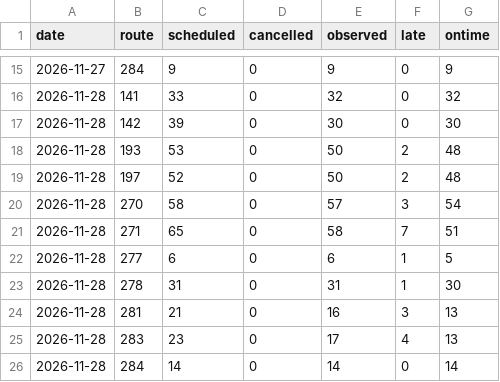
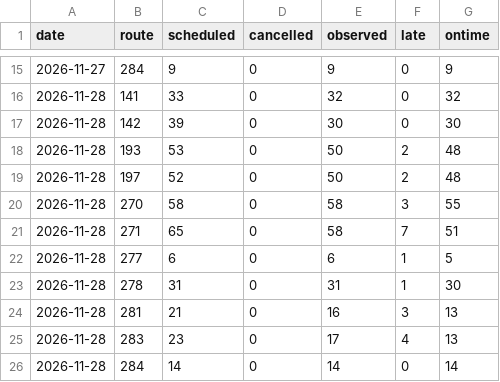
Before and after one commit to craigstarling-eng/Keolis-NthnBeaches-service-cancellations, a CSV file: data/history/cdc_nb_routes_daily.csv, drawn as a sheet; only a part is shown, gaps mark what is left out.

```diff
--- a/data/history/cdc_nb_routes_daily.csv
+++ b/data/history/cdc_nb_routes_daily.csv
@@ -19,3 +19,3 @@ date,route,scheduled,cancelled,observed,late,ontime
 2026-11-28,197,52,0,50,2,48
-2026-11-28,270,58,0,57,3,54
+2026-11-28,270,58,0,58,3,55
 2026-11-28,271,65,0,58,7,51
```
Also changed, not shown: data/history/r8_daily.csv, data/history/r8_routes_daily.csv, 10 other files.
